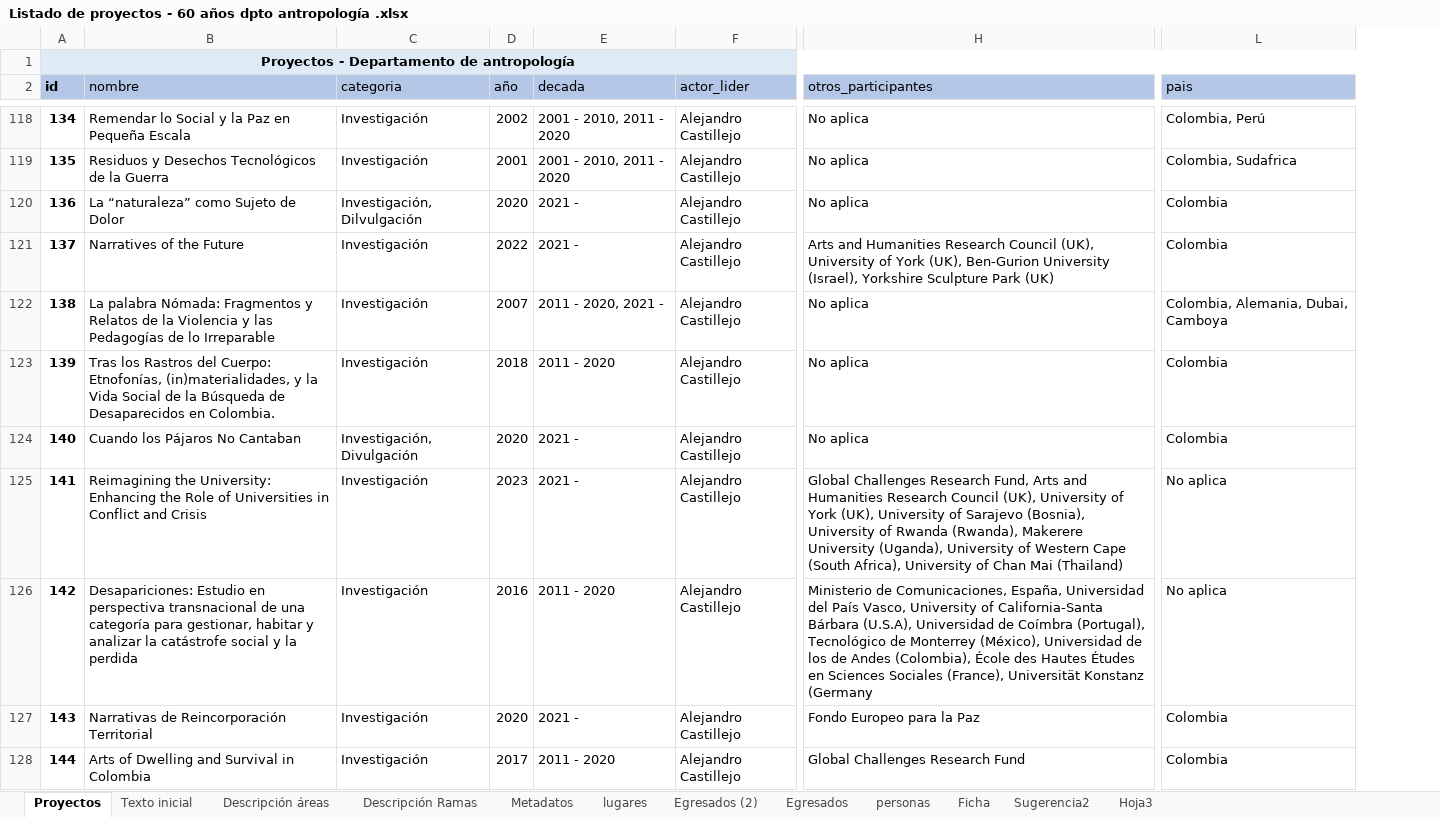
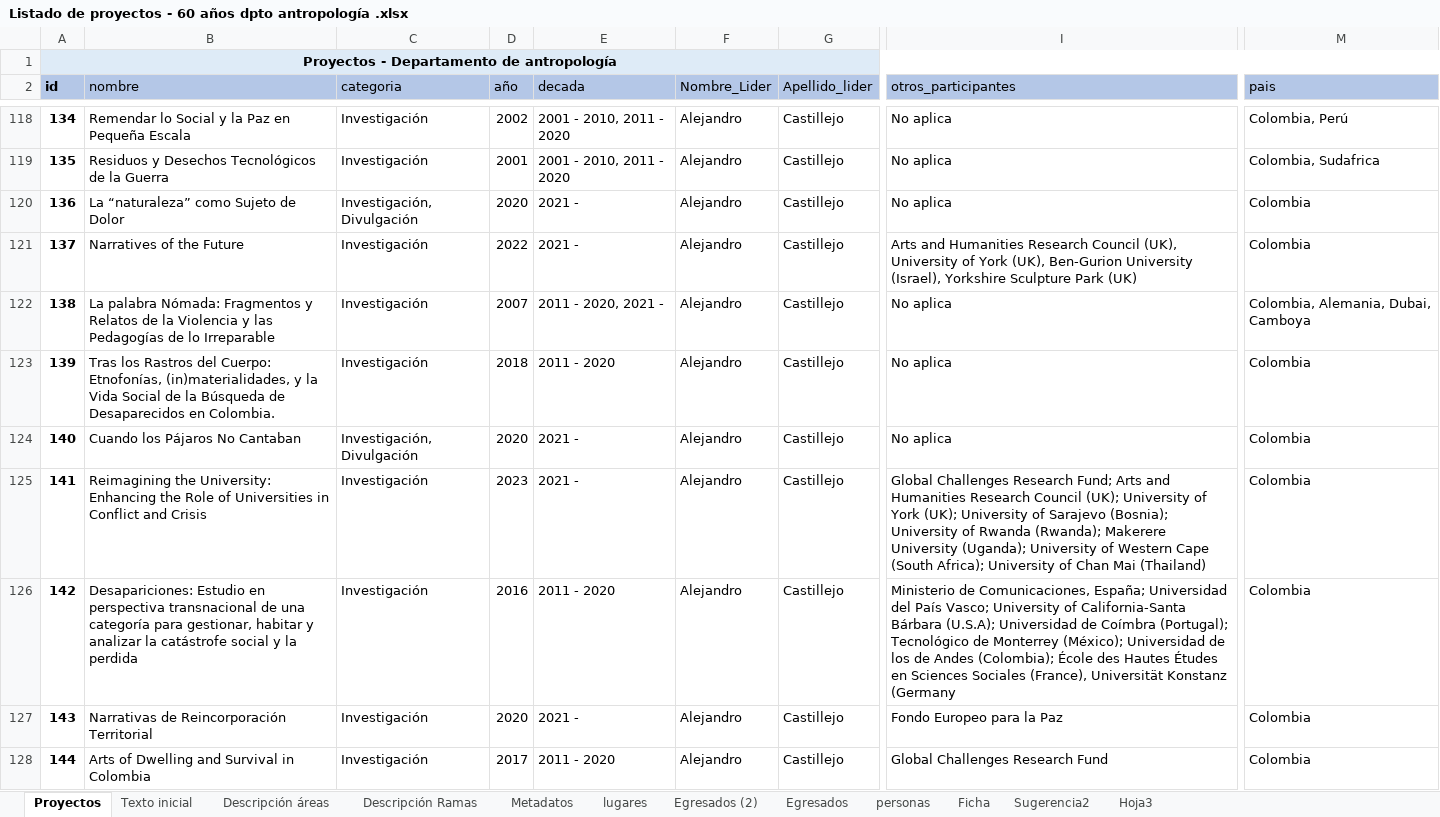
Before and after one commit to enflujo/enflujo-haciendocaminos, an Excel workbook: procesador/datos/Listado de proyectos - 60 años dpto antropología .xlsx, sheet Proyectos, drawn as a sheet; only a part is shown, gaps mark what is left out; values as stored, in another font and other column widths than the file's, no borders; conditional formats and table styles not drawn; removed rows and columns are numbered as before the commit, all else as after; the diff covers the shown part only; the diff names each change by its address in the sheet, - before the commit and + after, or states it on an @@ line.

```diff
--- a/procesador/datos/Listado de proyectos - 60 años dpto antropología .xlsx (sheet Proyectos)
+++ b/procesador/datos/Listado de proyectos - 60 años dpto antropología .xlsx (sheet Proyectos)
-column F (actor_lider), rows 118-128: all Alejandro Castillejo
+column F (Nombre_Lider), rows 118-128: all Alejandro
+column G (Apellido_lider), rows 118-128: all Castillejo
-C120 (categoria): Investigación, Dilvulgación
+C120 (categoria): Investigación, Divulgación
-I125 (otros_participantes): …Challenges Research Fund, Arts and Humanities Research Council (UK), University of York (UK), University of Sarajevo (Bosnia), University of Rwanda (Rwanda), Makerere University (Uganda), University of Western Cape (South Africa), University of…
+I125 (otros_participantes): …Challenges Research Fund; Arts and Humanities Research Council (UK); University of York (UK); University of Sarajevo (Bosnia); University of Rwanda (Rwanda); Makerere University (Uganda); University of Western Cape (South Africa); University of…
-M125:M126 (pais): No aplica
+M125:M126 (pais): Colombia
-I126 (otros_participantes): …de Comunicaciones, España, Universidad del País Vasco, University of California-Santa Bárbara (U.S.A), Universidad de Coímbra (Portugal), Tecnológico de Monterrey (México), Universidad de los de Andes (Colombia), École des…
+I126 (otros_participantes): …de Comunicaciones, España; Universidad del País Vasco; University of California-Santa Bárbara (U.S.A); Universidad de Coímbra (Portugal); Tecnológico de Monterrey (México); Universidad de los de Andes (Colombia); École des…
```
Also changed, not shown: 85 edited cells and cell formats elsewhere in this sheet, sheet lugares, sheet Sugerencia2, charts or pictures, 14 other files.
